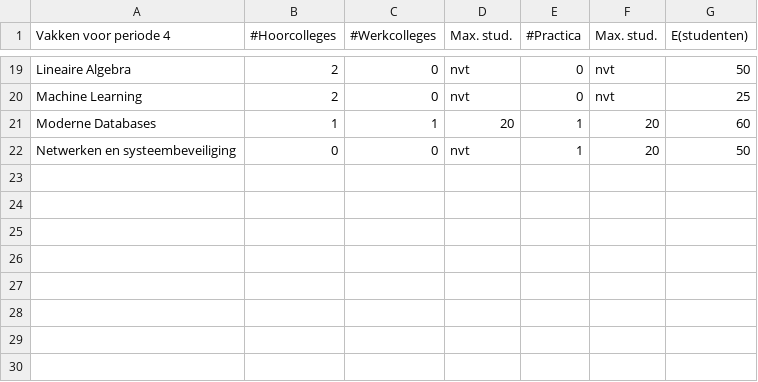
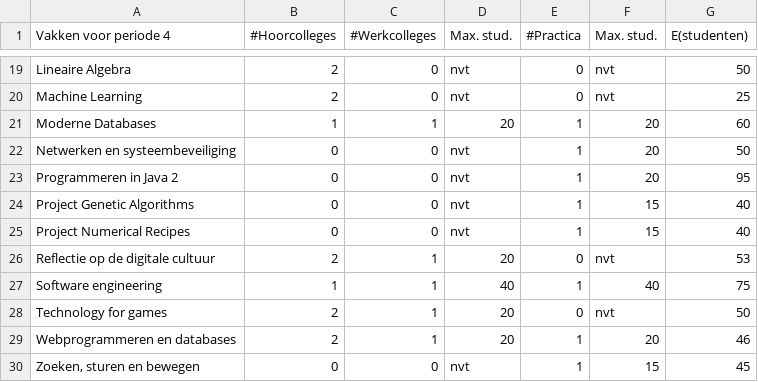
Before and after one commit to NinaAlblasMinorAI/RoosterRulers, a CSV file: data/vakken.csv, drawn as a sheet; only a part is shown, gaps mark what is left out; the diff names each change by its address in the sheet, - before the commit and + after, or states it on an @@ line.

Commit message:
data opnieuw

```diff
--- a/data/vakken.csv
+++ b/data/vakken.csv
+row 23: Programmeren in Java 2 | 0 | 0 | nvt | 1 | 20 | 95
+row 24: Project Genetic Algorithms | 0 | 0 | nvt | 1 | 15 | 40
+row 25: Project Numerical Recipes | 0 | 0 | nvt | 1 | 15 | 40
+row 26: Reflectie op de digitale cultuur | 2 | 1 | 20 | 0 | nvt | 53
+row 27: Software engineering | 1 | 1 | 40 | 1 | 40 | 75
+row 28: Technology for games | 2 | 1 | 20 | 0 | nvt | 50
+row 29: Webprogrammeren en databases | 2 | 1 | 20 | 1 | 20 | 46
+row 30: Zoeken, sturen en bewegen | 0 | 0 | nvt | 1 | 15 | 45
```
